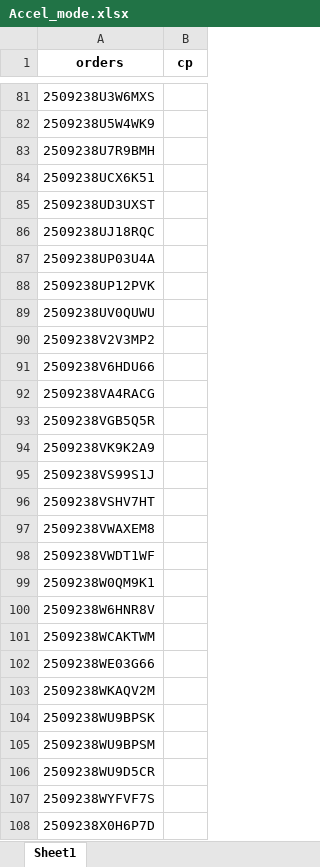
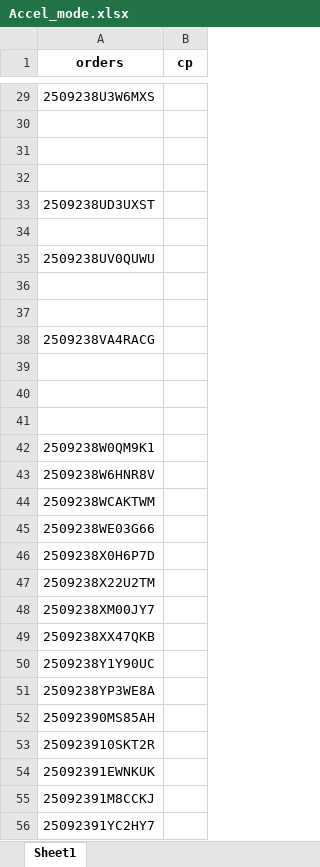
Before and after one commit to iHaveNoKnowledge/Python, an Excel workbook: projects/auto_page/autopageMKII/tables/Accel_mode.xlsx, sheet Sheet1, drawn as a sheet; only a part is shown, gaps mark what is left out; the shorter side is filled out with more unchanged rows; values as stored, in another font and other column widths than the file's, no borders; removed rows and columns are numbered as before the commit, all else as after; the diff covers the shown part only; the diff names each change by its address in the sheet, - before the commit and + after, or states it on an @@ line.

```diff
--- a/projects/auto_page/autopageMKII/tables/Accel_mode.xlsx (sheet Sheet1)
+++ b/projects/auto_page/autopageMKII/tables/Accel_mode.xlsx (sheet Sheet1)
-A30 (orders): 2509238U5W4WK9
+A30 (orders): (empty)
-A31 (orders): 2509238U7R9BMH
+A31 (orders): (empty)
-A32 (orders): 2509238UCX6K51
+A32 (orders): (empty)
-A34 (orders): 2509238UJ18RQC
+A34 (orders): (empty)
-row 87: 2509238UP03U4A
-row 88: 2509238UP12PVK
-A36 (orders): 2509238V2V3MP2
+A36 (orders): (empty)
-A37 (orders): 2509238V6HDU66
+A37 (orders): (empty)
-A39 (orders): 2509238VGB5Q5R
+A39 (orders): (empty)
-A40 (orders): 2509238VK9K2A9
+A40 (orders): (empty)
-A41 (orders): 2509238VS99S1J
+A41 (orders): (empty)
-row 96: 2509238VSHV7HT
-row 97: 2509238VWAXEM8
-row 98: 2509238VWDT1WF
-row 103: 2509238WKAQV2M
-row 104: 2509238WU9BPSK
-row 105: 2509238WU9BPSM
-row 106: 2509238WU9D5CR
-row 107: 2509238WYFVF7S
```
Also changed, not shown: 239 added rows, 78 removed rows and 25 edited cells elsewhere in this sheet, 2 other files.
